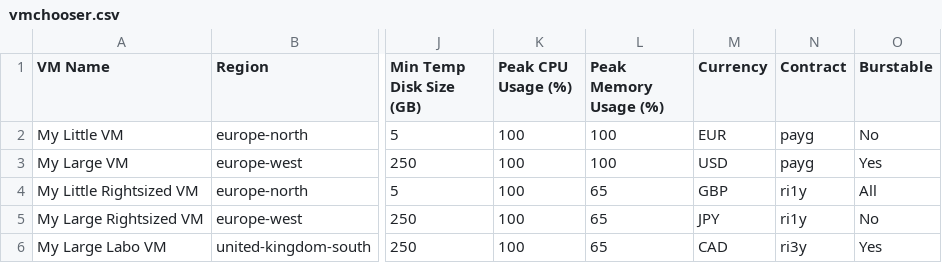
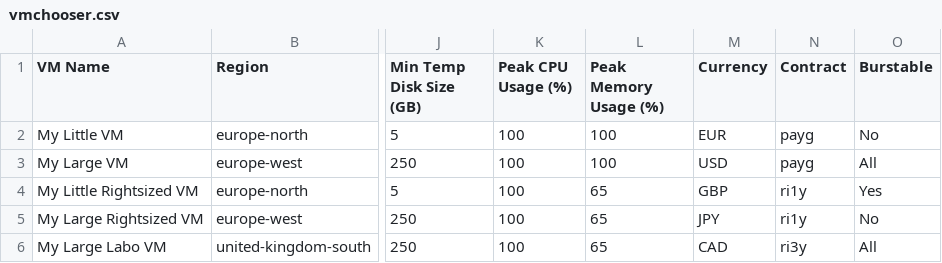
Before and after one commit to BCN-Dilbert/azure-vmchooser-frontend, a CSV file: vmchooser.csv, drawn as a sheet; only a part is shown, gaps mark what is left out; the diff names each change by its address in the sheet, - before the commit and + after, or states it on an @@ line.

Commit message:
Fixed sample csv

```diff
--- a/vmchooser.csv
+++ b/vmchooser.csv
-O3 (Burstable): Yes
+O3 (Burstable): All
-O4 (Burstable): All
+O4 (Burstable): Yes
-O6 (Burstable): Yes
+O6 (Burstable): All
```
